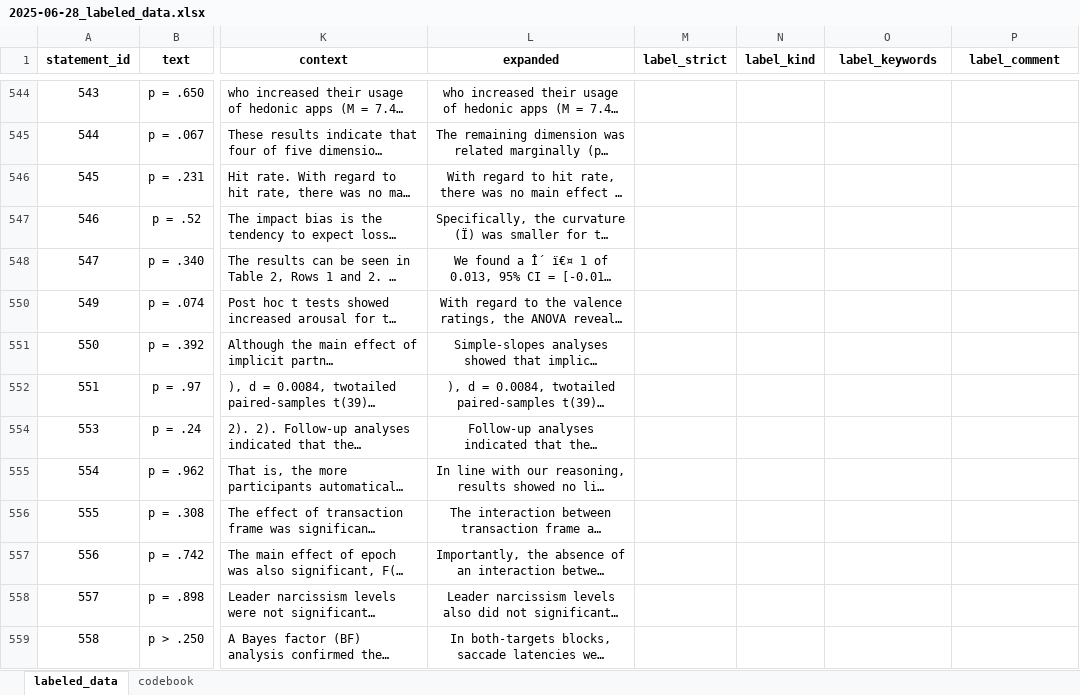
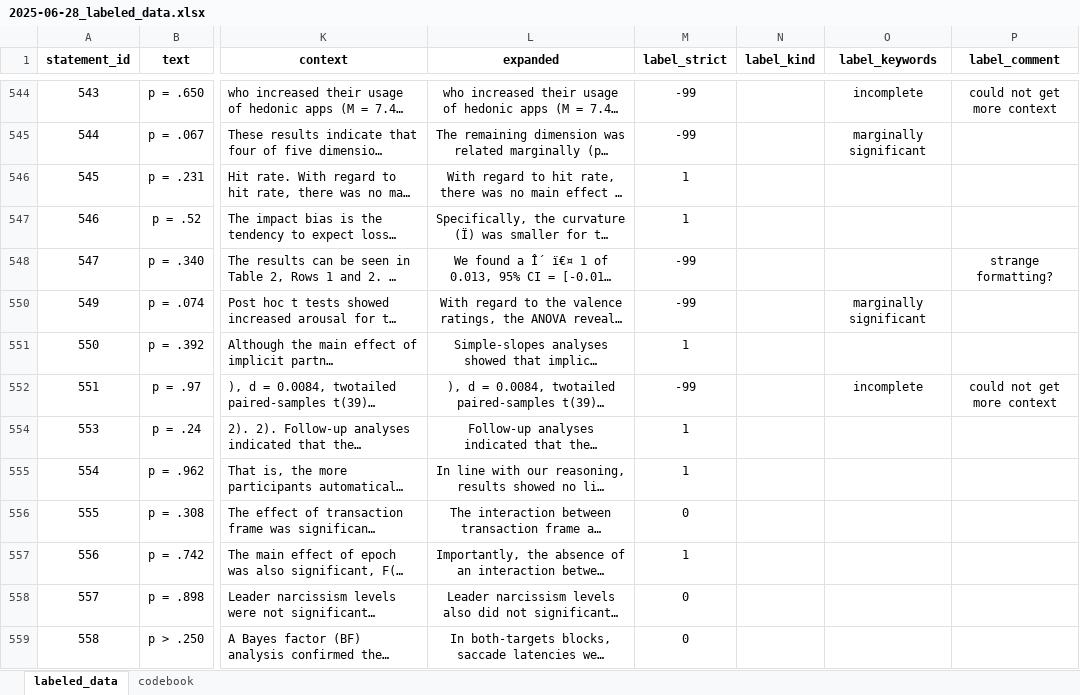
Before and after one commit to Raphael-Merz/nonsig-master-thesis, an Excel workbook: data/labeled/2025-06-28_labeled_data.xlsx, sheet labeled_data, drawn as a sheet; only a part is shown, gaps mark what is left out; long unchanged cells end in …; values as stored, in another font and other column widths than the file's, no borders; the diff covers the shown part only; the diff names each change by its address in the sheet, - before the commit and + after, or states it on an @@ line.

Commit message:
added more labels

```diff
--- a/data/labeled/2025-06-28_labeled_data.xlsx (sheet labeled_data)
+++ b/data/labeled/2025-06-28_labeled_data.xlsx (sheet labeled_data)
-M544:M545 (label_strict): (empty)
+M544:M545 (label_strict): -99
-O544 (label_keywords): (empty)
+O544 (label_keywords): incomplete
-P544 (label_comment): (empty)
+P544 (label_comment): could not get more context
-O545 (label_keywords): (empty)
+O545 (label_keywords): marginally significant
-M546:M547 (label_strict): (empty)
+M546:M547 (label_strict): 1
-M548 (label_strict): (empty)
+M548 (label_strict): -99
-P548 (label_comment): (empty)
+P548 (label_comment): strange formatting?
-M550 (label_strict): (empty)
+M550 (label_strict): -99
-O550 (label_keywords): (empty)
+O550 (label_keywords): marginally significant
-M551 (label_strict): (empty)
+M551 (label_strict): 1
-M552 (label_strict): (empty)
+M552 (label_strict): -99
-O552 (label_keywords): (empty)
+O552 (label_keywords): incomplete
-P552 (label_comment): (empty)
+P552 (label_comment): could not get more context
-M554:M555 (label_strict): (empty)
+M554:M555 (label_strict): 1
-M556 (label_strict): (empty)
+M556 (label_strict): 0
-M557 (label_strict): (empty)
+M557 (label_strict): 1
-M558:M559 (label_strict): (empty)
+M558:M559 (label_strict): 0
```
Also changed, not shown: 68 edited cells and cell formats elsewhere in this sheet.
